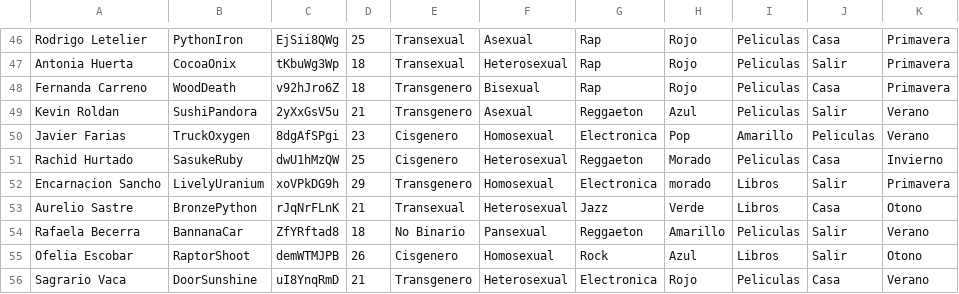
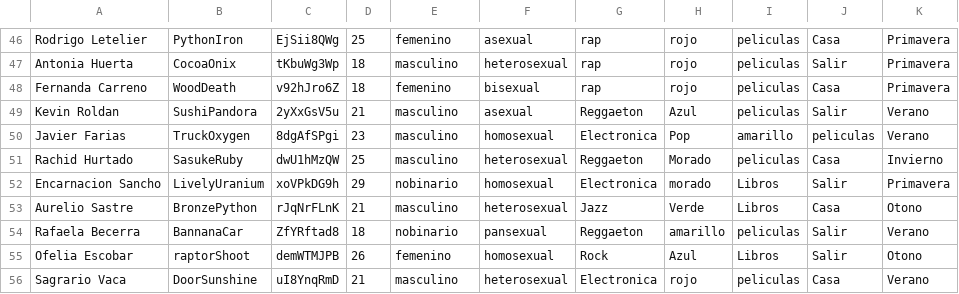
Before and after one commit to Aranzasuu/Proyecto, a CSV file: 100usuarios.csv, drawn as a sheet; only a part is shown, gaps mark what is left out; the diff covers the shown part only; the diff names each change by its address in the sheet, - before the commit and + after, or states it on an @@ line.

```diff
--- a/100usuarios.csv
+++ b/100usuarios.csv
-E46: Transexual
+E46: femenino
-F46: Asexual
+F46: asexual
-G46:G48: Rap
+G46:G48: rap
-H46:H48: Rojo
+H46:H48: rojo
-I46:I49: Peliculas
+I46:I49: peliculas
-E47: Transexual
+E47: masculino
-F47: Heterosexual
+F47: heterosexual
-E48: Transgenero
+E48: femenino
-F48: Bisexual
+F48: bisexual
-E49: Transgenero
+E49: masculino
-F49: Asexual
+F49: asexual
-E50:E51: Cisgenero
+E50:E51: masculino
-F50: Homosexual
+F50: homosexual
-I50: Amarillo
+I50: amarillo
-J50: Peliculas
+J50: peliculas
-F51: Heterosexual
+F51: heterosexual
-I51: Peliculas
+I51: peliculas
-E52: Transgenero
+E52: nobinario
-F52: Homosexual
+F52: homosexual
-E53: Transexual
+E53: masculino
-F53: Heterosexual
+F53: heterosexual
-E54: No Binario
+E54: nobinario
-F54: Pansexual
+F54: pansexual
-H54: Amarillo
+H54: amarillo
-I54: Peliculas
+I54: peliculas
-B55: RaptorShoot
+B55: raptorShoot
-E55: Cisgenero
+E55: femenino
-F55: Homosexual
+F55: homosexual
-E56: Transgenero
+E56: masculino
-F56: Heterosexual
+F56: heterosexual
-H56: Rojo
+H56: rojo
-I56: Peliculas
+I56: peliculas
```
Also changed, not shown: 113 edited cells elsewhere in this file, 2 other files.
